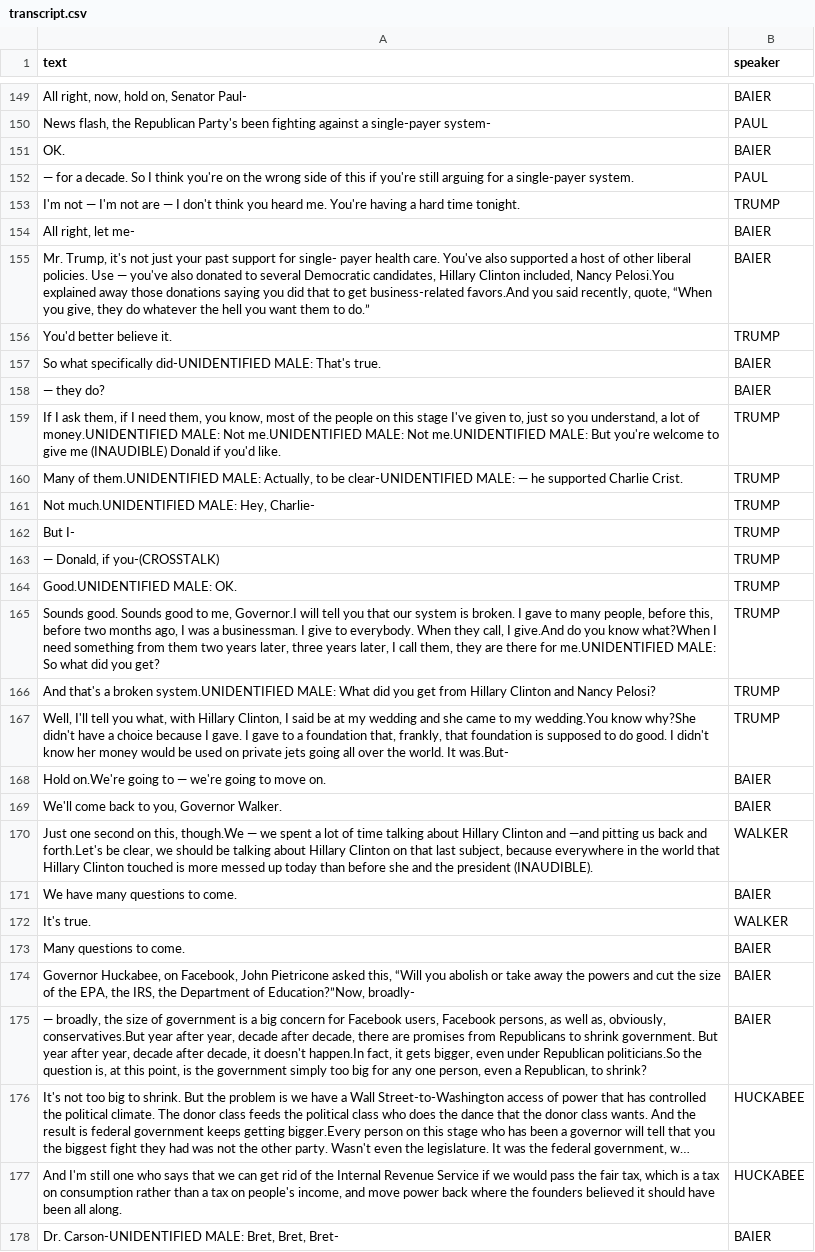
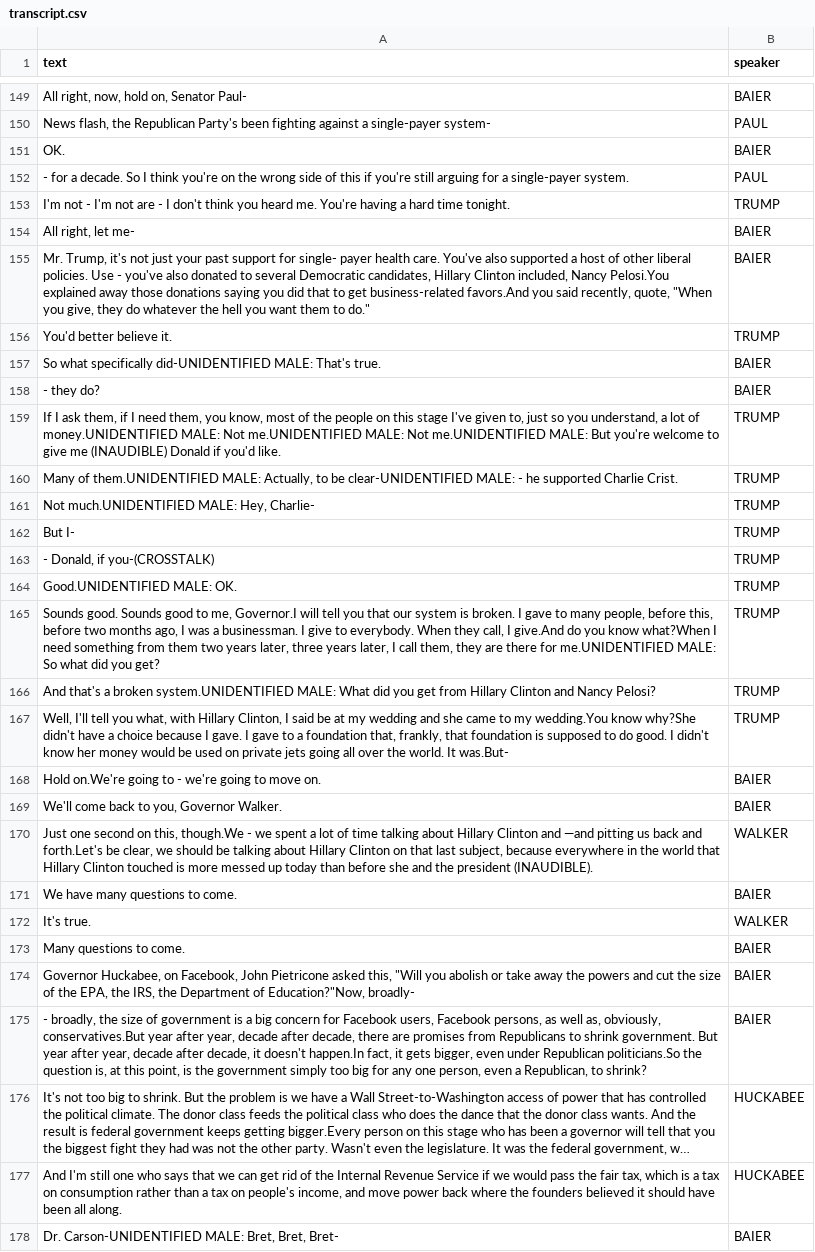
Before and after one commit to rochelleterman/republican-debate, a CSV file: transcript.csv, drawn as a sheet; only a part is shown, gaps mark what is left out; long unchanged cells end in …; the diff covers the shown part only; the diff names each change by its address in the sheet, - before the commit and + after, or states it on an @@ line.

```diff
--- a/transcript.csv
+++ b/transcript.csv
-A152 (text): — for a…
+A152 (text): - for a…
-A153 (text): I'm not — I'm not are — I don't…
+A153 (text): I'm not - I'm not are - I don't…
-A155 (text): …policies. Use — you've also donated to several Democratic candidates, Hillary Clinton included, Nancy Pelosi.You explained away those donations saying you did that to get business-related favors.And you said recently, quote, “When you give, they do whatever the hell you want them to do.”
+A155 (text): …policies. Use - you've also donated to several Democratic candidates, Hillary Clinton included, Nancy Pelosi.You explained away those donations saying you did that to get business-related favors.And you said recently, quote, "When you give, they do whatever the hell you want them to do."
-A158 (text): — they do?
+A158 (text): - they do?
-A160 (text): …clear-UNIDENTIFIED MALE: — he supported…
+A160 (text): …clear-UNIDENTIFIED MALE: - he supported…
-A163 (text): — Donald, if you-(CROSSTALK)
+A163 (text): - Donald, if you-(CROSSTALK)
-A168 (text): …going to — we're going…
+A168 (text): …going to - we're going…
-A170 (text): …this, though.We — we spent…
+A170 (text): …this, though.We - we spent…
-A174 (text): …asked this, “Will you abolish or take away the powers and cut the size of the EPA, the IRS, the Department of Education?”Now, broadly-
+A174 (text): …asked this, "Will you abolish or take away the powers and cut the size of the EPA, the IRS, the Department of Education?"Now, broadly-
-A175 (text): — broadly, the…
+A175 (text): - broadly, the…
```
Also changed, not shown: 1 removed row and 77 edited cells elsewhere in this file, 2 other files.
